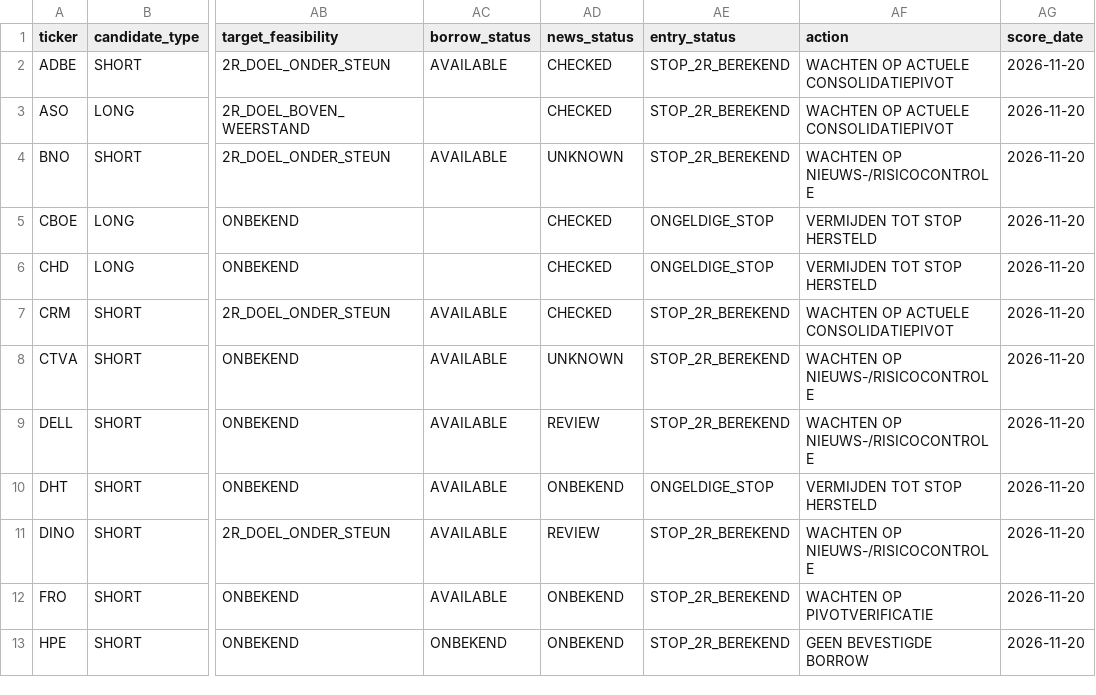
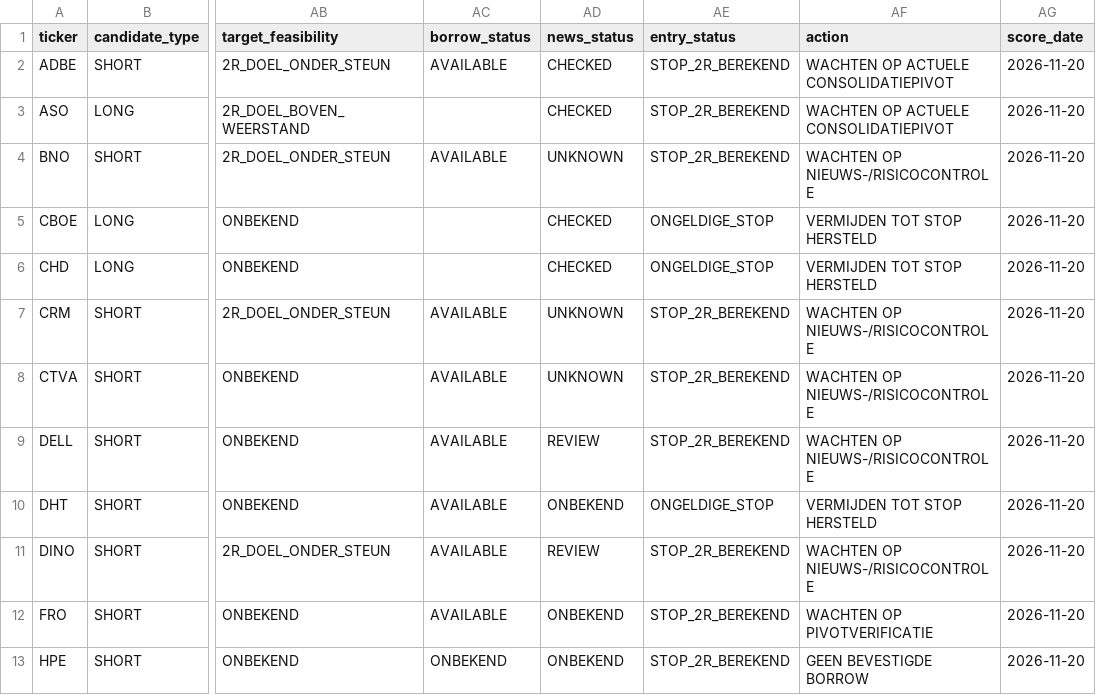
Before and after one commit to Melief/daily-stock-radar, a CSV file: data/entry_risk.csv, drawn as a sheet; only a part is shown, gaps mark what is left out; the diff names each change by its address in the sheet, - before the commit and + after, or states it on an @@ line.

```diff
--- a/data/entry_risk.csv
+++ b/data/entry_risk.csv
-AD7 (news_status): CHECKED
+AD7 (news_status): UNKNOWN
-AF7 (action): WACHTEN OP ACTUELE CONSOLIDATIEPIVOT
+AF7 (action): WACHTEN OP NIEUWS-/RISICOCONTROLE
```
Also changed, not shown: data/candidate_risk_news.csv, data/dsr_source_status.csv, 7 other files.
